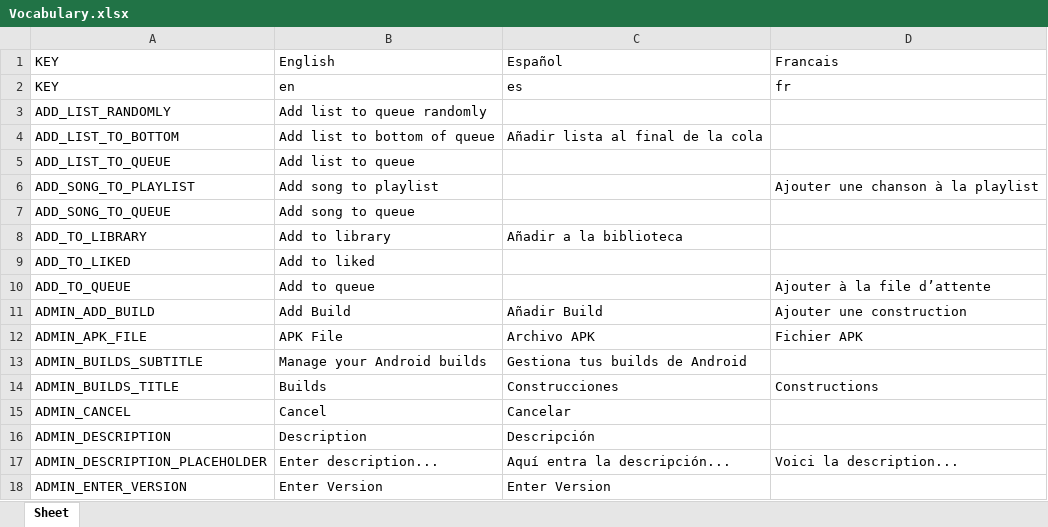
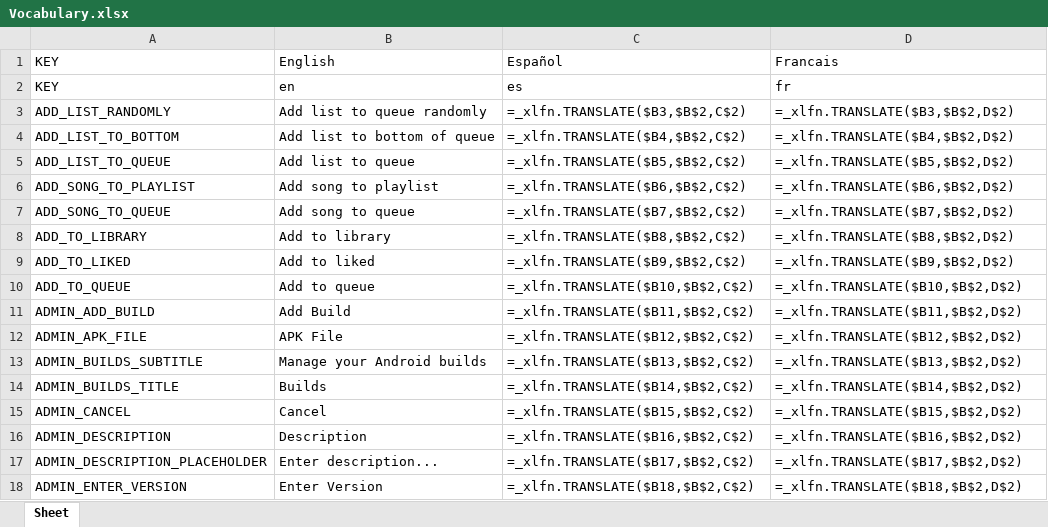
Before and after one commit to Icass1/rockit, an Excel workbook: Vocabulary.xlsx, sheet Sheet, drawn as a sheet; only a part is shown; values as stored, in another font and other column widths than the file's, no borders; formulas without a stored value are shown as written; table styles not drawn; the diff covers the shown part only; the diff names each change by its address in the sheet, - before the commit and + after, or states it on an @@ line.

```diff
--- a/Vocabulary.xlsx (sheet Sheet)
+++ b/Vocabulary.xlsx (sheet Sheet)
-C3: (empty)
+C3: =_xlfn.TRANSLATE($B3,$B$2,C$2)
-D3: (empty)
+D3: =_xlfn.TRANSLATE($B3,$B$2,D$2)
-C4: Añadir lista al final de la cola
+C4: =_xlfn.TRANSLATE($B4,$B$2,C$2)
-D4: (empty)
+D4: =_xlfn.TRANSLATE($B4,$B$2,D$2)
-C5: (empty)
+C5: =_xlfn.TRANSLATE($B5,$B$2,C$2)
-D5: (empty)
+D5: =_xlfn.TRANSLATE($B5,$B$2,D$2)
-C6: (empty)
+C6: =_xlfn.TRANSLATE($B6,$B$2,C$2)
-D6: Ajouter une chanson à la playlist
+D6: =_xlfn.TRANSLATE($B6,$B$2,D$2)
-C7: (empty)
+C7: =_xlfn.TRANSLATE($B7,$B$2,C$2)
-D7: (empty)
+D7: =_xlfn.TRANSLATE($B7,$B$2,D$2)
-C8: Añadir a la biblioteca
+C8: =_xlfn.TRANSLATE($B8,$B$2,C$2)
-D8: (empty)
+D8: =_xlfn.TRANSLATE($B8,$B$2,D$2)
-C9: (empty)
+C9: =_xlfn.TRANSLATE($B9,$B$2,C$2)
-D9: (empty)
+D9: =_xlfn.TRANSLATE($B9,$B$2,D$2)
-C10: (empty)
+C10: =_xlfn.TRANSLATE($B10,$B$2,C$2)
-D10: Ajouter à la file d’attente
+D10: =_xlfn.TRANSLATE($B10,$B$2,D$2)
-C11: Añadir Build
+C11: =_xlfn.TRANSLATE($B11,$B$2,C$2)
-D11: Ajouter une construction
+D11: =_xlfn.TRANSLATE($B11,$B$2,D$2)
-C12: Archivo APK
+C12: =_xlfn.TRANSLATE($B12,$B$2,C$2)
-D12: Fichier APK
+D12: =_xlfn.TRANSLATE($B12,$B$2,D$2)
-C13: Gestiona tus builds de Android
+C13: =_xlfn.TRANSLATE($B13,$B$2,C$2)
-D13: (empty)
+D13: =_xlfn.TRANSLATE($B13,$B$2,D$2)
-C14: Construcciones
+C14: =_xlfn.TRANSLATE($B14,$B$2,C$2)
-D14: Constructions
+D14: =_xlfn.TRANSLATE($B14,$B$2,D$2)
-C15: Cancelar
+C15: =_xlfn.TRANSLATE($B15,$B$2,C$2)
-D15: (empty)
+D15: =_xlfn.TRANSLATE($B15,$B$2,D$2)
-C16: Descripción
+C16: =_xlfn.TRANSLATE($B16,$B$2,C$2)
-D16: (empty)
+D16: =_xlfn.TRANSLATE($B16,$B$2,D$2)
-C17: Aquí entra la descripción...
+C17: =_xlfn.TRANSLATE($B17,$B$2,C$2)
-D17: Voici la description...
+D17: =_xlfn.TRANSLATE($B17,$B$2,D$2)
-C18: Enter Version
+C18: =_xlfn.TRANSLATE($B18,$B$2,C$2)
-D18: (empty)
+D18: =_xlfn.TRANSLATE($B18,$B$2,D$2)
```
Also changed, not shown: 1 added row and 422 edited cells elsewhere in this sheet, 41 other files.
